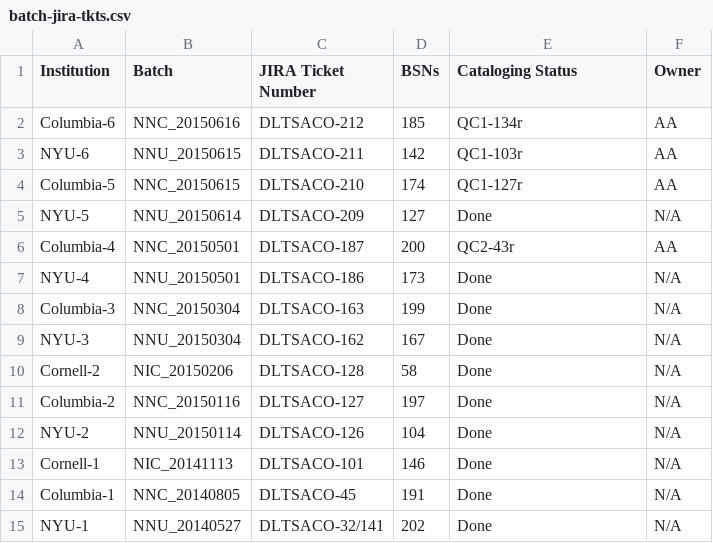
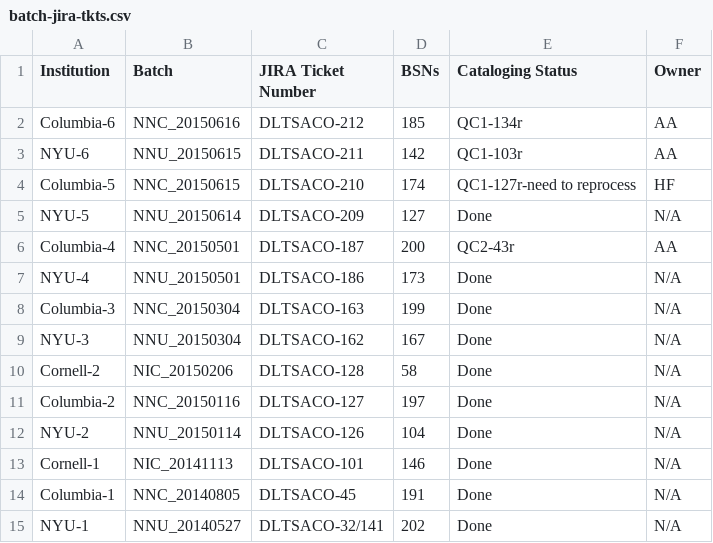
Before and after one commit to NYULibraries/aco-karms, a CSV file: work/batch-jira-tkts.csv, drawn as a sheet.

Commit message:
Update batch-jira-tkts.csv

```diff
--- a/work/batch-jira-tkts.csv
+++ b/work/batch-jira-tkts.csv
@@ -3,3 +3,3 @@ Columbia-6,NNC_20150616,DLTSACO-212,185,QC1-134r,AA
 NYU-6,NNU_20150615,DLTSACO-211,142,QC1-103r,AA
-Columbia-5,NNC_20150615,DLTSACO-210,174,QC1-127r,AA
+Columbia-5,NNC_20150615,DLTSACO-210,174,QC1-127r-need to reprocess,HF
 NYU-5,NNU_20150614,DLTSACO-209,127,Done,N/A
```
